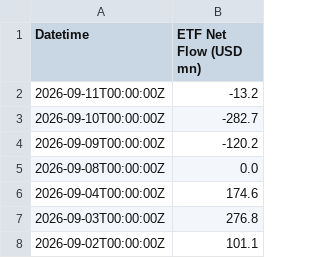
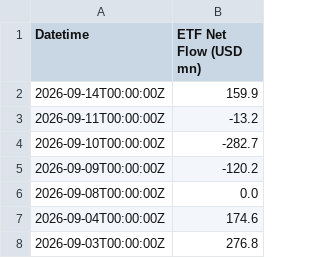
Before and after one commit to hhysteric/btc-signal-pro, a CSV file: data/etf_flow.csv, drawn as a sheet; only a part is shown; the shorter side is filled out with more unchanged rows; the diff names each change by its address in the sheet, - before the commit and + after, or states it on an @@ line.

```diff
--- a/data/etf_flow.csv
+++ b/data/etf_flow.csv
+row 2: 2026-09-14T00:00:00Z | 159.9
```
Also changed, not shown: data/btc_aapl.csv, data/mvrv.csv, 12 other files.
